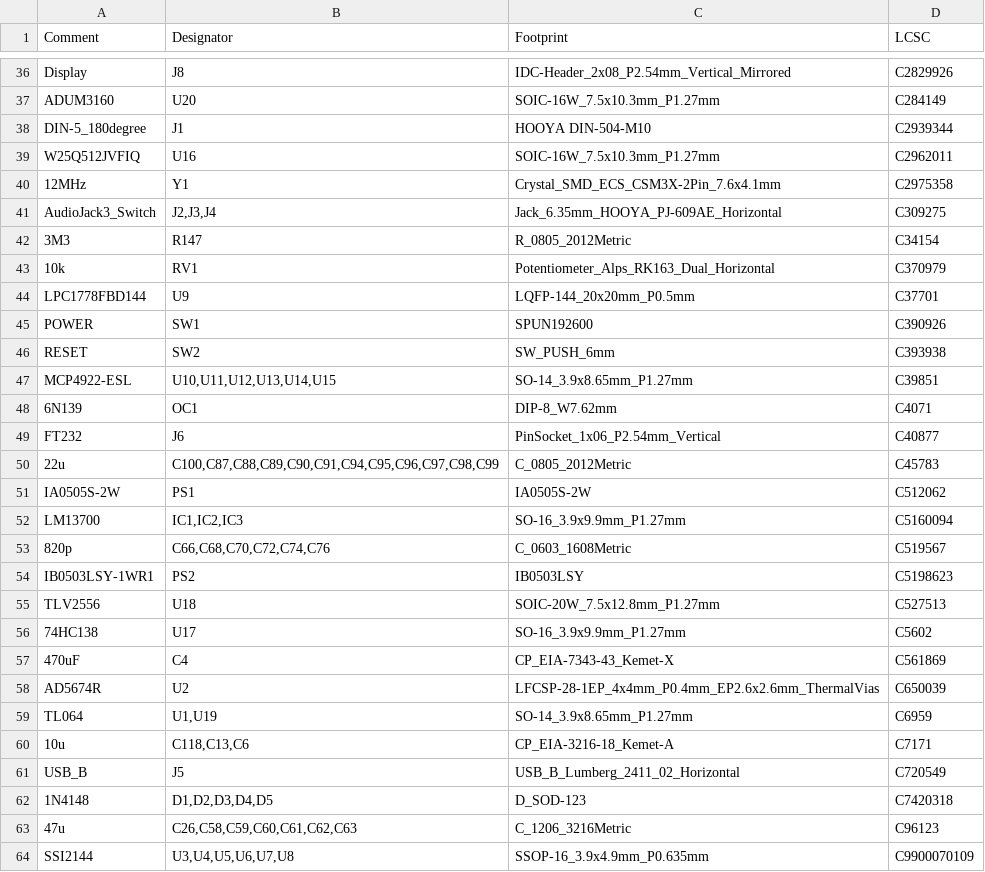
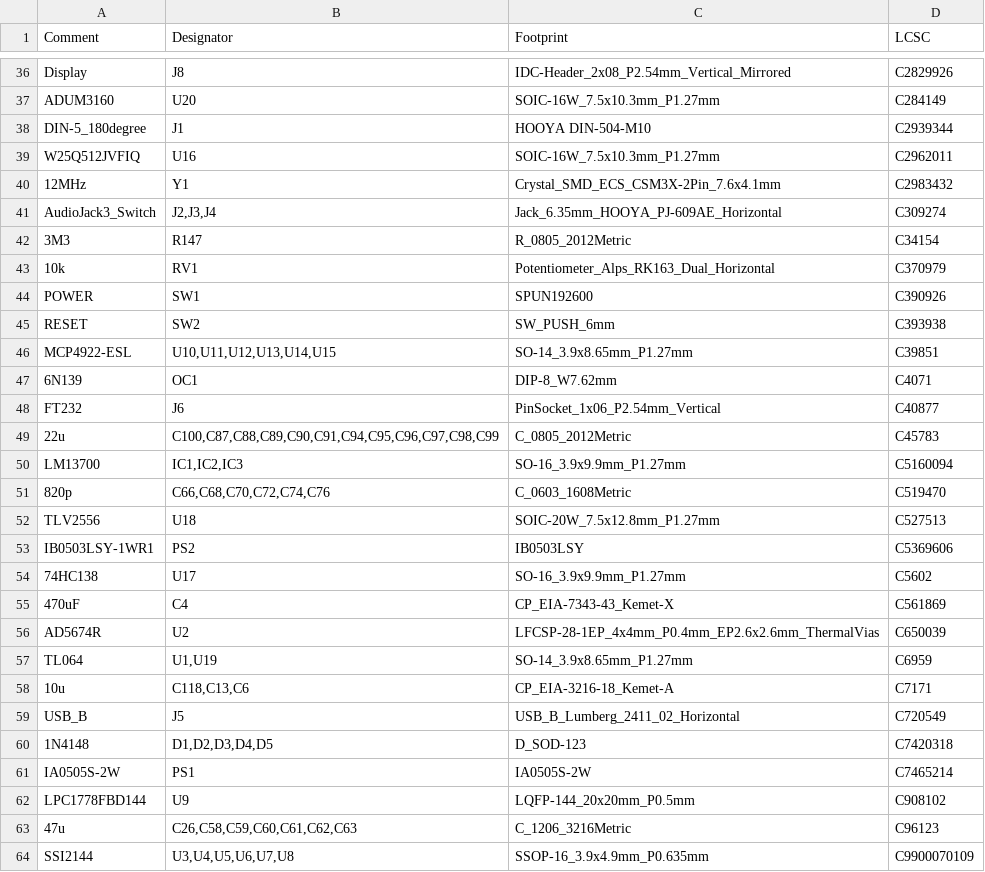
Before and after one commit to gligli/overcycler, a CSV file: hardware/jlcpcb/production_files/BOM-overcycler3.csv, drawn as a sheet; only a part is shown, gaps mark what is left out.

Commit message:
harware: changed some LCSC refs to accomodate for stock

```diff
--- a/hardware/jlcpcb/production_files/BOM-overcycler3.csv
+++ b/hardware/jlcpcb/production_files/BOM-overcycler3.csv
@@ -39,7 +39,6 @@ DIN-5_180degree,J1,HOOYA DIN-504-M10,C2939344
 W25Q512JVFIQ,U16,SOIC-16W_7.5x10.3mm_P1.27mm,C2962011
-12MHz,Y1,Crystal_SMD_ECS_CSM3X-2Pin_7.6x4.1mm,C2975358
-AudioJack3_Switch,"J2,J3,J4",Jack_6.35mm_HOOYA_PJ-609AE_Horizontal,C309275
+12MHz,Y1,Crystal_SMD_ECS_CSM3X-2Pin_7.6x4.1mm,C2983432
+AudioJack3_Switch,"J2,J3,J4",Jack_6.35mm_HOOYA_PJ-609AE_Horizontal,C309274
 3M3,R147,R_0805_2012Metric,C34154
 10k,RV1,Potentiometer_Alps_RK163_Dual_Horizontal,C370979
-LPC1778FBD144,U9,LQFP-144_20x20mm_P0.5mm,C37701
 POWER,SW1,SPUN192600,C390926
@@ -50,7 +49,6 @@ FT232,J6,PinSocket_1x06_P2.54mm_Vertical,C40877
 22u,"C100,C87,C88,C89,C90,C91,C94,C95,C96,C97,C98,C99",C_0805_2012Metric,C45783
-IA0505S-2W,PS1,IA0505S-2W,C512062
 LM13700,"IC1,IC2,IC3",SO-16_3.9x9.9mm_P1.27mm,C5160094
-820p,"C66,C68,C70,C72,C74,C76",C_0603_1608Metric,C519567
-IB0503LSY-1WR1,PS2,IB0503LSY,C5198623
+820p,"C66,C68,C70,C72,C74,C76",C_0603_1608Metric,C519470
 TLV2556,U18,SOIC-20W_7.5x12.8mm_P1.27mm,C527513
+IB0503LSY-1WR1,PS2,IB0503LSY,C5369606
 74HC138,U17,SO-16_3.9x9.9mm_P1.27mm,C5602
@@ -62,2 +60,4 @@ USB_B,J5,USB_B_Lumberg_2411_02_Horizontal,C720549
 1N4148,"D1,D2,D3,D4,D5",D_SOD-123,C7420318
+IA0505S-2W,PS1,IA0505S-2W,C7465214
+LPC1778FBD144,U9,LQFP-144_20x20mm_P0.5mm,C908102
 47u,"C26,C58,C59,C60,C61,C62,C63",C_1206_3216Metric,C96123
```
Also changed, not shown: 21 other files.
